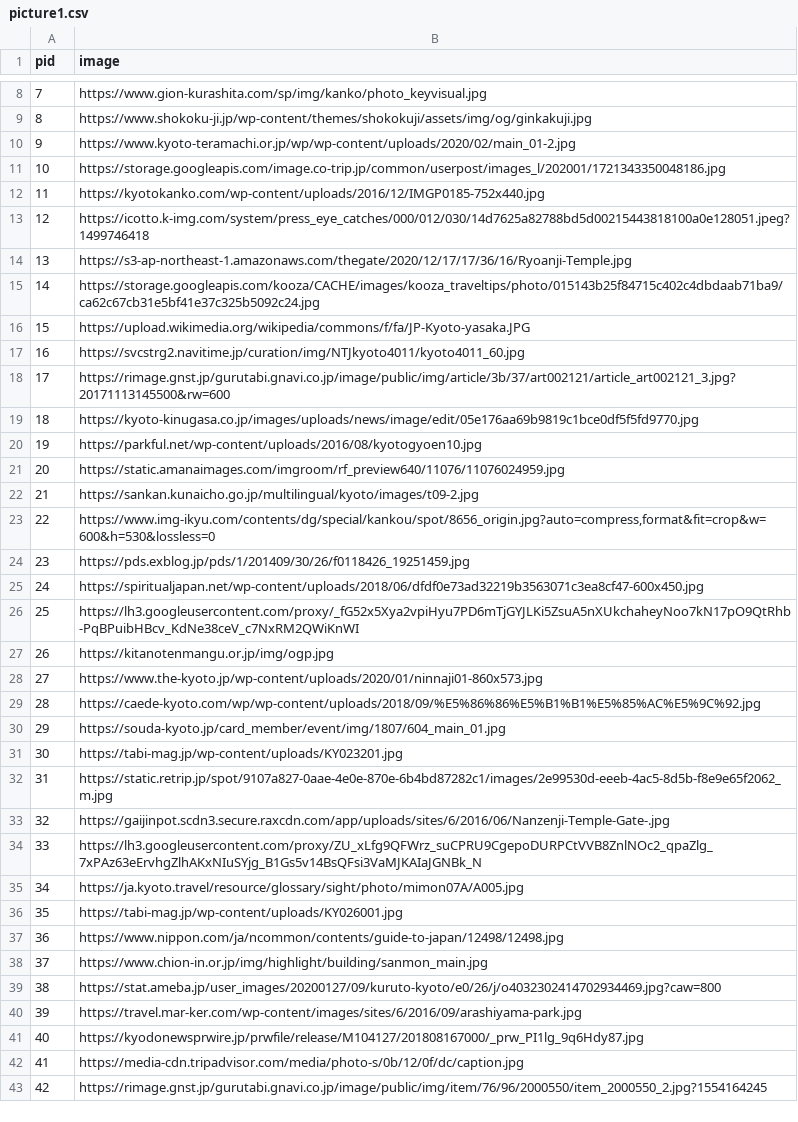
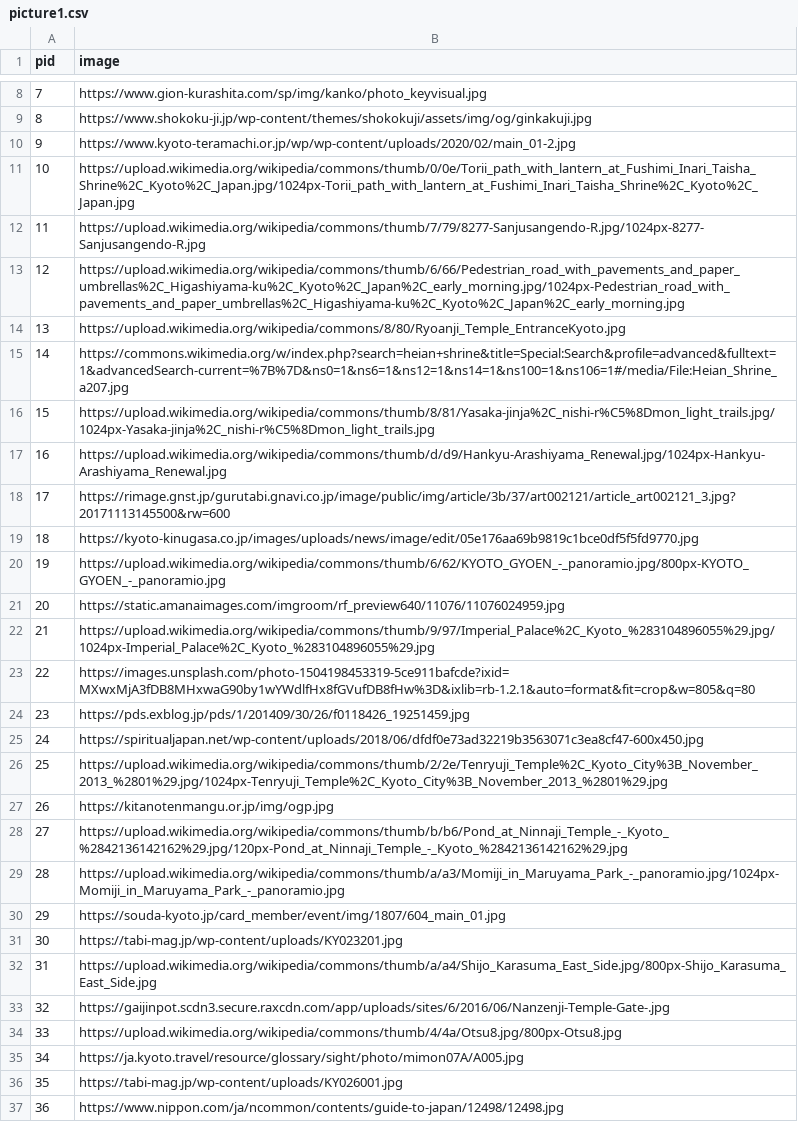
Before and after one commit to lumizila/KyotoMapBack, a CSV file: picture1.csv, drawn as a sheet; only a part is shown, gaps mark what is left out; the shorter side is filled out with more unchanged rows; the diff covers the shown part only.

Commit message:
Revert "inserting new data"
This reverts commit 2fb033d8c9472485d32f9f821b310030286f3dbc.

```diff
--- a/picture1.csv
+++ b/picture1.csv
@@ -10,26 +10,26 @@ pid,image
 9,https://www.kyoto-teramachi.or.jp/wp/wp-content/uploads/2020/02/main_01-2.jpg
-10,https://storage.googleapis.com/image.co-trip.jp/common/userpost/images_l/202001/1721343350048186.jpg
-11,https://kyotokanko.com/wp-content/uploads/2016/12/IMGP0185-752x440.jpg
-12,https://icotto.k-img.com/system/press_eye_catches/000/012/030/14d7625a82788bd5d00215443818100a0e128051.jpeg?1499746418
-13,https://s3-ap-northeast-1.amazonaws.com/thegate/2020/12/17/17/36/16/Ryoanji-Temple.jpg
-14,https://storage.googleapis.com/kooza/CACHE/images/kooza_traveltips/photo/015143b25f84715c402c4dbdaab71ba9/ca62c67cb31e5bf41e37c325b5092c24.jpg
-15,https://upload.wikimedia.org/wikipedia/commons/f/fa/JP-Kyoto-yasaka.JPG
-16,https://svcstrg2.navitime.jp/curation/img/NTJkyoto4011/kyoto4011_60.jpg
+10,https://upload.wikimedia.org/wikipedia/commons/thumb/0/0e/Torii_path_with_lantern_at_Fushimi_Inari_Taisha_Shrine%2C_Kyoto%2C_Japan.jpg/1024px-Torii_path_with_lantern_at_Fushimi_Inari_Taisha_Shrine%2C_Kyoto%2C_Japan.jpg
+11,https://upload.wikimedia.org/wikipedia/commons/thumb/7/79/8277-Sanjusangendo-R.jpg/1024px-8277-Sanjusangendo-R.jpg
+12,https://upload.wikimedia.org/wikipedia/commons/thumb/6/66/Pedestrian_road_with_pavements_and_paper_umbrellas%2C_Higashiyama-ku%2C_Kyoto%2C_Japan%2C_early_morning.jpg/1024px-Pedestrian_road_with_pavements_and_paper_umbrellas%2C_Higashiyama-ku%2C_Kyoto%2C_Japan%2C_early_morning.jpg
+13,https://upload.wikimedia.org/wikipedia/commons/8/80/Ryoanji_Temple_EntranceKyoto.jpg
+14,https://commons.wikimedia.org/w/index.php?search=heian+shrine&title=Special:Search&profile=advanced&fulltext=1&advancedSearch-current=%7B%7D&ns0=1&ns6=1&ns12=1&ns14=1&ns100=1&ns106=1#/media/File:Heian_Shrine_a207.jpg
+15,https://upload.wikimedia.org/wikipedia/commons/thumb/8/81/Yasaka-jinja%2C_nishi-r%C5%8Dmon_light_trails.jpg/1024px-Yasaka-jinja%2C_nishi-r%C5%8Dmon_light_trails.jpg
+16,https://upload.wikimedia.org/wikipedia/commons/thumb/d/d9/Hankyu-Arashiyama_Renewal.jpg/1024px-Hankyu-Arashiyama_Renewal.jpg
 17,https://rimage.gnst.jp/gurutabi.gnavi.co.jp/image/public/img/article/3b/37/art002121/article_art002121_3.jpg?20171113145500&rw=600
 18,https://kyoto-kinugasa.co.jp/images/uploads/news/image/edit/05e176aa69b9819c1bce0df5f5fd9770.jpg
-19,https://parkful.net/wp-content/uploads/2016/08/kyotogyoen10.jpg
+19,https://upload.wikimedia.org/wikipedia/commons/thumb/6/62/KYOTO_GYOEN_-_panoramio.jpg/800px-KYOTO_GYOEN_-_panoramio.jpg
 20,https://static.amanaimages.com/imgroom/rf_preview640/11076/11076024959.jpg
-21,https://sankan.kunaicho.go.jp/multilingual/kyoto/images/t09-2.jpg
-22,"https://www.img-ikyu.com/contents/dg/special/kankou/spot/8656_origin.jpg?auto=compress,format&fit=crop&w=600&h=530&lossless=0"
+21,https://upload.wikimedia.org/wikipedia/commons/thumb/9/97/Imperial_Palace%2C_Kyoto_%283104896055%29.jpg/1024px-Imperial_Palace%2C_Kyoto_%283104896055%29.jpg
+22,https://images.unsplash.com/photo-1504198453319-5ce911bafcde?ixid=MXwxMjA3fDB8MHxwaG90by1wYWdlfHx8fGVufDB8fHw%3D&ixlib=rb-1.2.1&auto=format&fit=crop&w=805&q=80
 23,https://pds.exblog.jp/pds/1/201409/30/26/f0118426_19251459.jpg
 24,https://spiritualjapan.net/wp-content/uploads/2018/06/dfdf0e73ad32219b3563071c3ea8cf47-600x450.jpg
-25,https://lh3.googleusercontent.com/proxy/_fG52x5Xya2vpiHyu7PD6mTjGYJLKi5ZsuA5nXUkchaheyNoo7kN17pO9QtRhb-PqBPuibHBcv_KdNe38ceV_c7NxRM2QWiKnWI
+25,https://upload.wikimedia.org/wikipedia/commons/thumb/2/2e/Tenryuji_Temple%2C_Kyoto_City%3B_November_2013_%2801%29.jpg/1024px-Tenryuji_Temple%2C_Kyoto_City%3B_November_2013_%2801%29.jpg
 26,https://kitanotenmangu.or.jp/img/ogp.jpg
-27,https://www.the-kyoto.jp/wp-content/uploads/2020/01/ninnaji01-860x573.jpg
-28,https://caede-kyoto.com/wp/wp-content/uploads/2018/09/%E5%86%86%E5%B1%B1%E5%85%AC%E5%9C%92.jpg
+27,https://upload.wikimedia.org/wikipedia/commons/thumb/b/b6/Pond_at_Ninnaji_Temple_-_Kyoto_%2842136142162%29.jpg/120px-Pond_at_Ninnaji_Temple_-_Kyoto_%2842136142162%29.jpg
+28,https://upload.wikimedia.org/wikipedia/commons/thumb/a/a3/Momiji_in_Maruyama_Park_-_panoramio.jpg/1024px-Momiji_in_Maruyama_Park_-_panoramio.jpg
 29,https://souda-kyoto.jp/card_member/event/img/1807/604_main_01.jpg
 30,https://tabi-mag.jp/wp-content/uploads/KY023201.jpg
-31,https://static.retrip.jp/spot/9107a827-0aae-4e0e-870e-6b4bd87282c1/images/2e99530d-eeeb-4ac5-8d5b-f8e9e65f2062_m.jpg
+31,https://upload.wikimedia.org/wikipedia/commons/thumb/a/a4/Shijo_Karasuma_East_Side.jpg/800px-Shijo_Karasuma_East_Side.jpg
 32,https://gaijinpot.scdn3.secure.raxcdn.com/app/uploads/sites/6/2016/06/Nanzenji-Temple-Gate-.jpg
-33,https://lh3.googleusercontent.com/proxy/ZU_xLfg9QFWrz_suCPRU9CgepoDURPCtVVB8ZnlNOc2_qpaZlg_7xPAz63eErvhgZlhAKxNIuSYjg_B1Gs5v14BsQFsi3VaMJKAIaJGNBk_N
+33,https://upload.wikimedia.org/wikipedia/commons/thumb/4/4a/Otsu8.jpg/800px-Otsu8.jpg
 34,https://ja.kyoto.travel/resource/glossary/sight/photo/mimon07A/A005.jpg
```
Also changed, not shown: 11 edited cells elsewhere in this file, picture3.csv, 2 other files.
